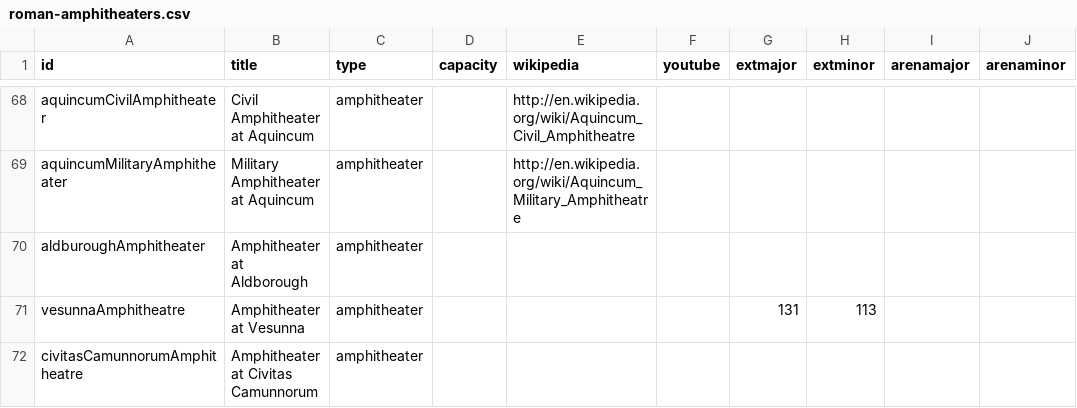
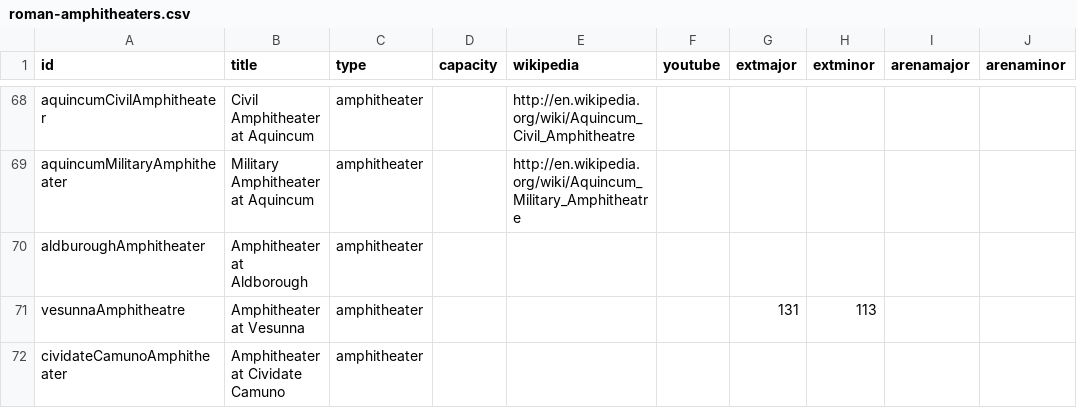
Before and after one commit to sfsheath/roman-amphitheaters, a CSV file: roman-amphitheaters.csv, drawn as a sheet; only a part is shown, gaps mark what is left out; the diff covers the shown part only; the diff names each change by its address in the sheet, - before the commit and + after, or states it on an @@ line.

```diff
--- a/roman-amphitheaters.csv
+++ b/roman-amphitheaters.csv
-A72 (id): civitasCamunnorumAmphitheatre
+A72 (id): cividateCamunoAmphitheater
-B72 (title): Amphitheater at Civitas Camunnorum
+B72 (title): Amphitheater at Cividate Camuno
```
Also changed, not shown: 10 edited cells elsewhere in this file, 1 other file.
